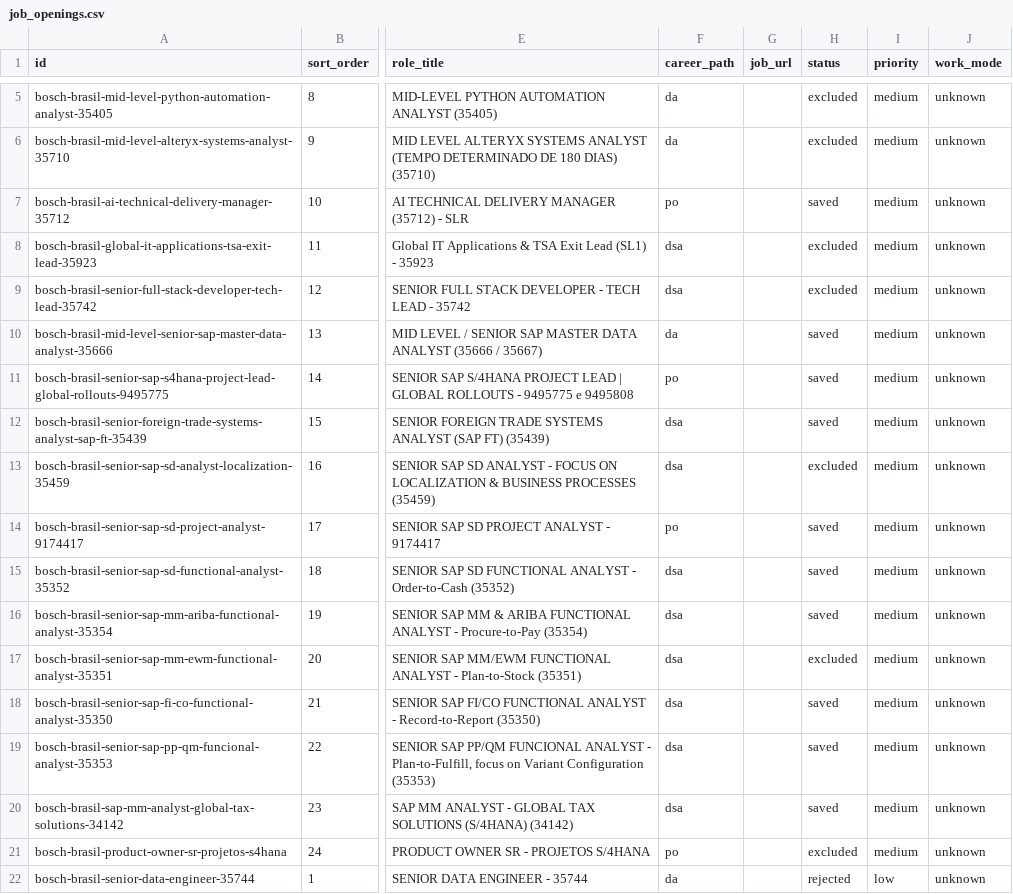
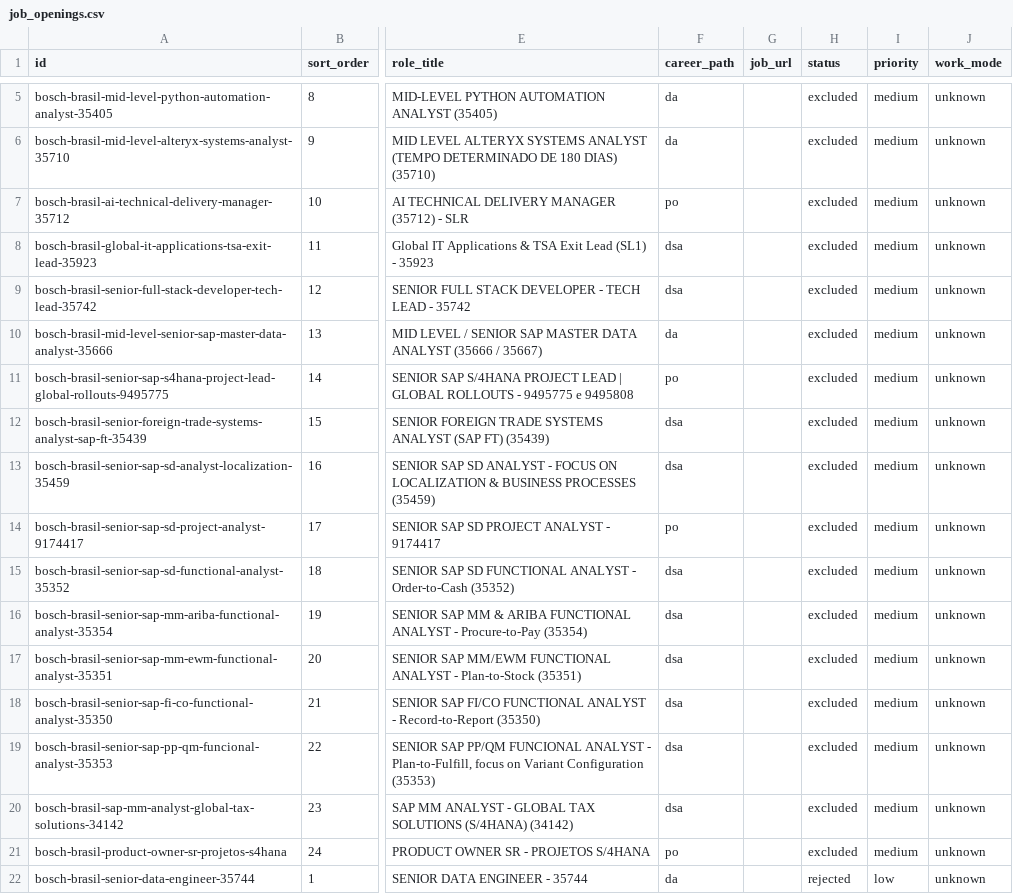
Before and after one commit to duducm2/my-personal-repo, a CSV file: my-data/canonical/job_openings.csv, drawn as a sheet; only a part is shown, gaps mark what is left out; the diff names each change by its address in the sheet, - before the commit and + after, or states it on an @@ line.

```diff
--- a/my-data/canonical/job_openings.csv
+++ b/my-data/canonical/job_openings.csv
-H7 (status): saved
+H7 (status): excluded
-H10:H12 (status): saved
+H10:H12 (status): excluded
-H14:H16 (status): saved
+H14:H16 (status): excluded
-H18:H20 (status): saved
+H18:H20 (status): excluded
```
Also changed, not shown: my-data/canonical/companies.csv, my-data/canonical/job_portals.csv, 3 other files.
